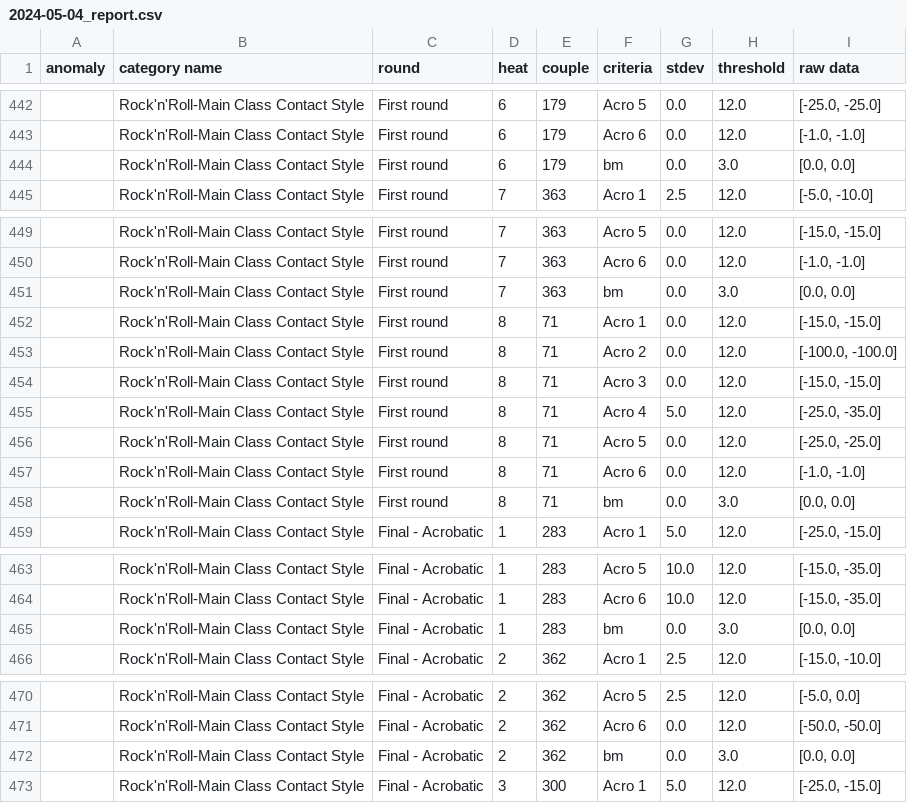
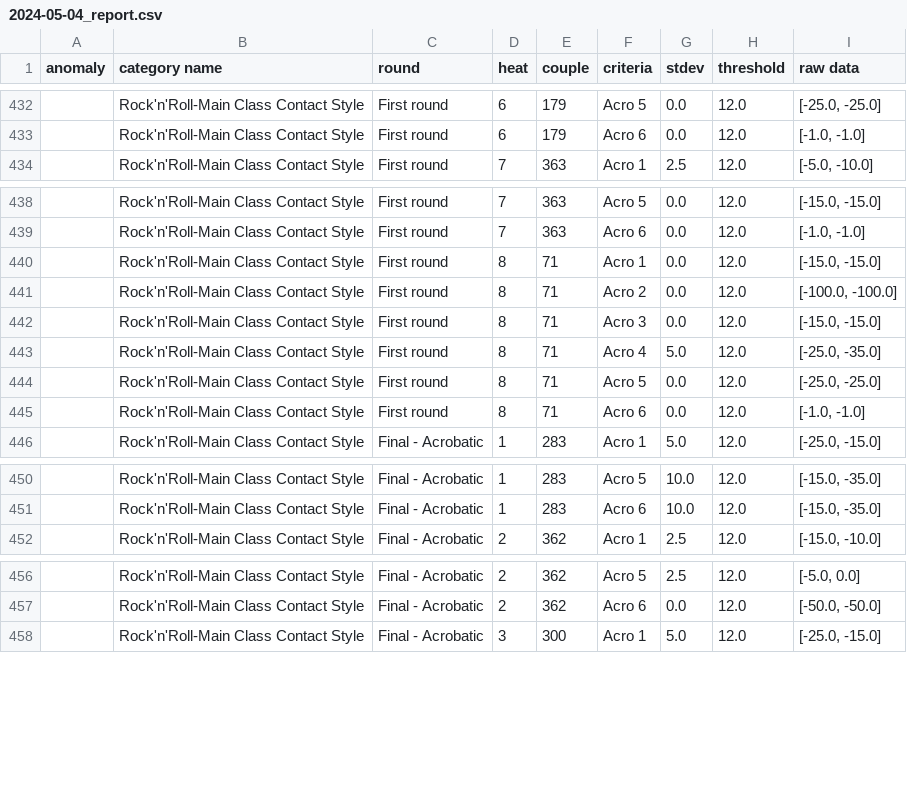
Before and after one commit to raphaelguye/ruby_csv_parser, a CSV file: output/2024-05-04_report.csv, drawn as a sheet; only a part is shown, gaps mark what is left out; the diff covers the shown part only; the diff names each change by its address in the sheet, - before the commit and + after, or states it on an @@ line.

```diff
--- a/output/2024-05-04_report.csv
+++ b/output/2024-05-04_report.csv
-row 444:  | Rock'n'Roll-Main Class Contact Style | First round | 6 | 179 | bm | 0.0 | 3.0 | [0.0, 0.0]
-row 451:  | Rock'n'Roll-Main Class Contact Style | First round | 7 | 363 | bm | 0.0 | 3.0 | [0.0, 0.0]
-row 458:  | Rock'n'Roll-Main Class Contact Style | First round | 8 | 71 | bm | 0.0 | 3.0 | [0.0, 0.0]
-row 465:  | Rock'n'Roll-Main Class Contact Style | Final - Acrobatic | 1 | 283 | bm | 0.0 | 3.0 | [0.0, 0.0]
-row 472:  | Rock'n'Roll-Main Class Contact Style | Final - Acrobatic | 2 | 362 | bm | 0.0 | 3.0 | [0.0, 0.0]
```
Also changed, not shown: 19 removed rows elsewhere in this file, 7 other files.
